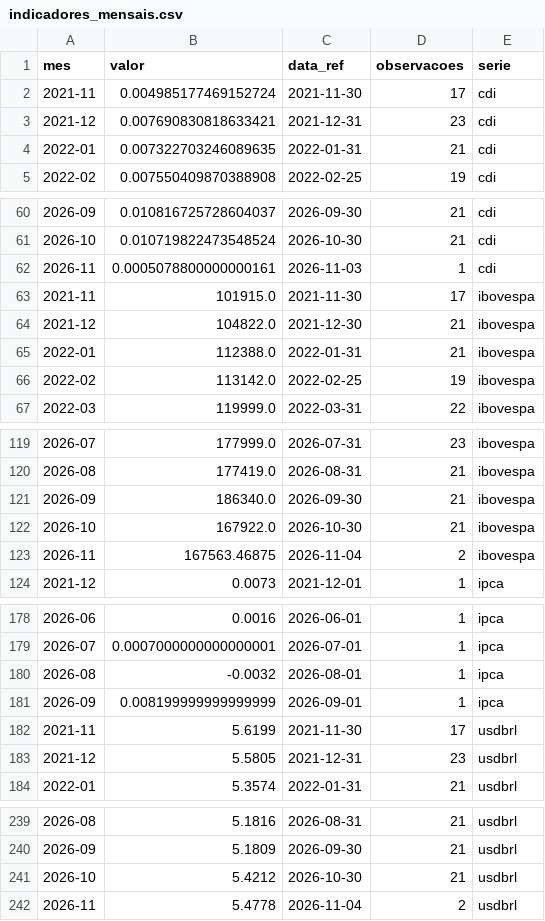
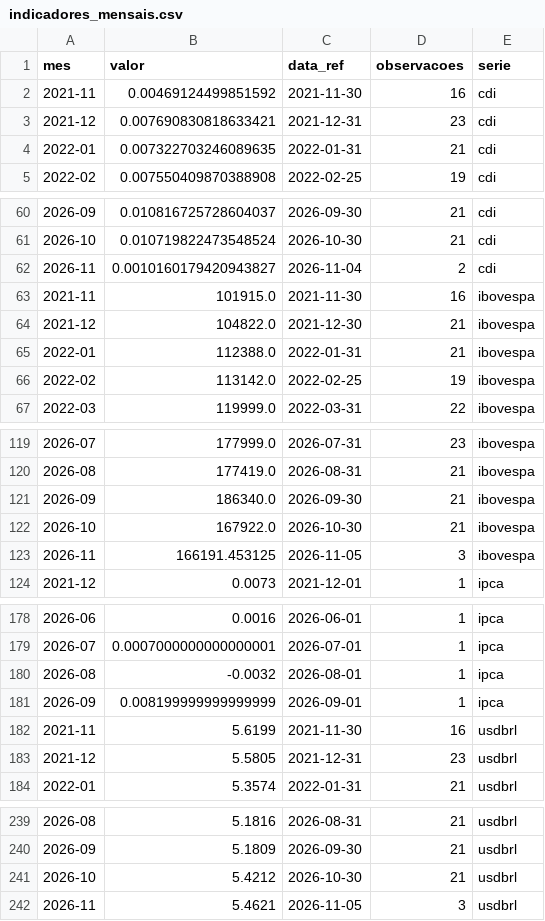
Before and after one commit to christianbicalho/veneto-market-insight, a CSV file: data/curated/indicadores_mensais.csv, drawn as a sheet; only a part is shown, gaps mark what is left out.

```diff
--- a/data/curated/indicadores_mensais.csv
+++ b/data/curated/indicadores_mensais.csv
@@ -1,3 +1,3 @@
 mes,valor,data_ref,observacoes,serie
-2021-11,0.004985177469152724,2021-11-30,17,cdi
+2021-11,0.00469124499851592,2021-11-30,16,cdi
 2021-12,0.007690830818633421,2021-12-31,23,cdi
@@ -61,4 +61,4 @@ mes,valor,data_ref,observacoes,serie
 2026-10,0.010719822473548524,2026-10-30,21,cdi
-2026-11,0.0005078800000000161,2026-11-03,1,cdi
-2021-11,101915.0,2021-11-30,17,ibovespa
+2026-11,0.0010160179420943827,2026-11-04,2,cdi
+2021-11,101915.0,2021-11-30,16,ibovespa
 2021-12,104822.0,2021-12-30,21,ibovespa
@@ -122,3 +122,3 @@ mes,valor,data_ref,observacoes,serie
 2026-10,167922.0,2026-10-30,21,ibovespa
-2026-11,167563.46875,2026-11-04,2,ibovespa
+2026-11,166191.453125,2026-11-05,3,ibovespa
 2021-12,0.0073,2021-12-01,1,ipca
@@ -181,3 +181,3 @@ mes,valor,data_ref,observacoes,serie
 2026-09,0.008199999999999999,2026-09-01,1,ipca
-2021-11,5.6199,2021-11-30,17,usdbrl
+2021-11,5.6199,2021-11-30,16,usdbrl
 2021-12,5.5805,2021-12-31,23,usdbrl
@@ -241,2 +241,2 @@ mes,valor,data_ref,observacoes,serie
 2026-10,5.4212,2026-10-30,21,usdbrl
-2026-11,5.4778,2026-11-04,2,usdbrl
+2026-11,5.4621,2026-11-05,3,usdbrl
```
Also changed, not shown: data/curated/indicadores_diarios.csv, 5 other files.
